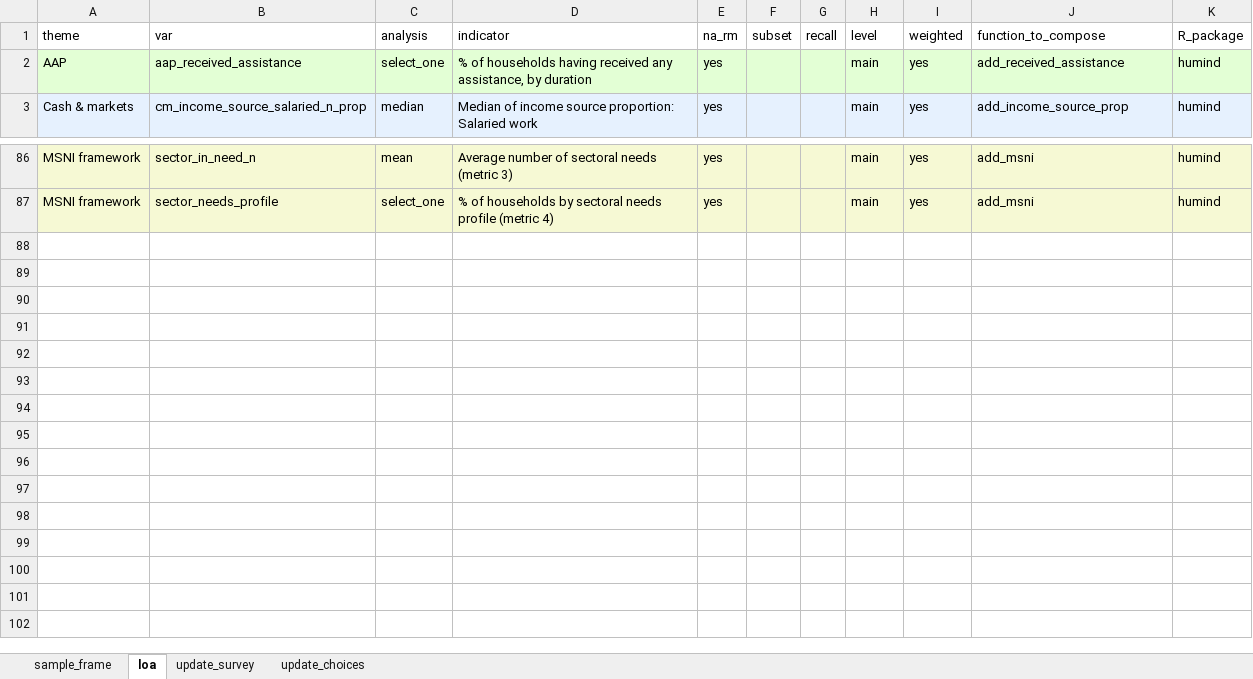
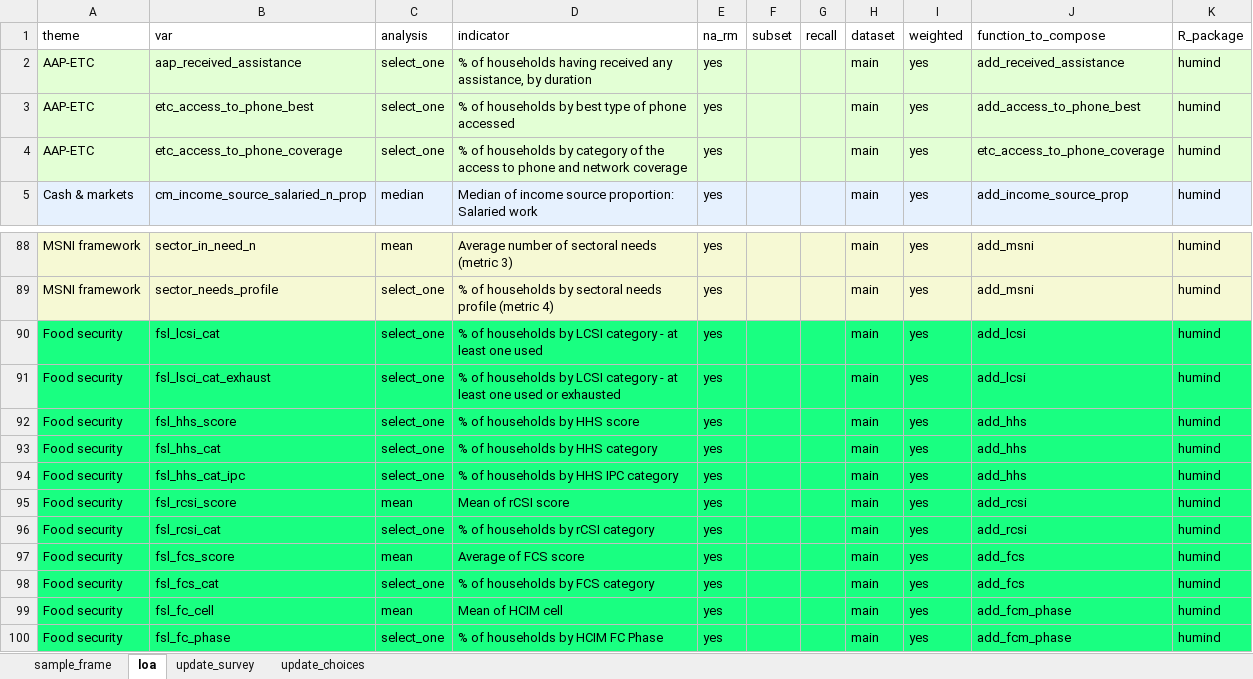
Before and after one commit to yannsay-impact/humind.data, an Excel workbook: data-raw/loa.xlsx, sheet loa, drawn as a sheet; only a part is shown, gaps mark what is left out; values as stored, in another font and other column widths than the file's, no borders; table styles not drawn; the diff names each change by its address in the sheet, - before the commit and + after, or states it on an @@ line.

```diff
--- a/data-raw/loa.xlsx (sheet loa)
+++ b/data-raw/loa.xlsx (sheet loa)
-H1: level
+H1: dataset
-A2 (theme): AAP
+A2 (theme): AAP-ETC
+row 3: AAP-ETC | etc_access_to_phone_best | select_one | % of households by best type of phone accessed | yes |  |  | main | yes | add_access_to_phone_best | humind
+row 4: AAP-ETC | etc_access_to_phone_coverage | select_one | % of households by category of the access to phone and network coverage | yes |  |  | main | yes | etc_access_to_phone_coverage | humind
+row 90: Food security | fsl_lcsi_cat | select_one | % of households by LCSI category - at least one used | yes |  |  | main | yes | add_lcsi | humind
+row 91: Food security | fsl_lsci_cat_exhaust | select_one | % of households by LCSI category - at least one used or exhausted | yes |  |  | main | yes | add_lcsi | humind
+row 92: Food security | fsl_hhs_score | select_one | % of households by HHS score | yes |  |  | main | yes | add_hhs | humind
+row 93: Food security | fsl_hhs_cat | select_one | % of households by HHS category | yes |  |  | main | yes | add_hhs | humind
+row 94: Food security | fsl_hhs_cat_ipc | select_one | % of households by HHS IPC category | yes |  |  | main | yes | add_hhs | humind
+row 95: Food security | fsl_rcsi_score | mean | Mean of rCSI score | yes |  |  | main | yes | add_rcsi | humind
+row 96: Food security | fsl_rcsi_cat | select_one | % of households by rCSI category | yes |  |  | main | yes | add_rcsi | humind
+row 97: Food security | fsl_fcs_score | mean | Average of FCS score | yes |  |  | main | yes | add_fcs | humind
+row 98: Food security | fsl_fcs_cat | select_one | % of households by FCS category | yes |  |  | main | yes | add_fcs | humind
+row 99: Food security | fsl_fc_cell | mean | Mean of HCIM cell | yes |  |  | main | yes | add_fcm_phase | humind
+row 100: Food security | fsl_fc_phase | select_one | % of households by HCIM FC Phase | yes |  |  | main | yes | add_fcm_phase | humind
```
Also changed, not shown: sheet update_choices, sheet update_survey, 4 other files.
